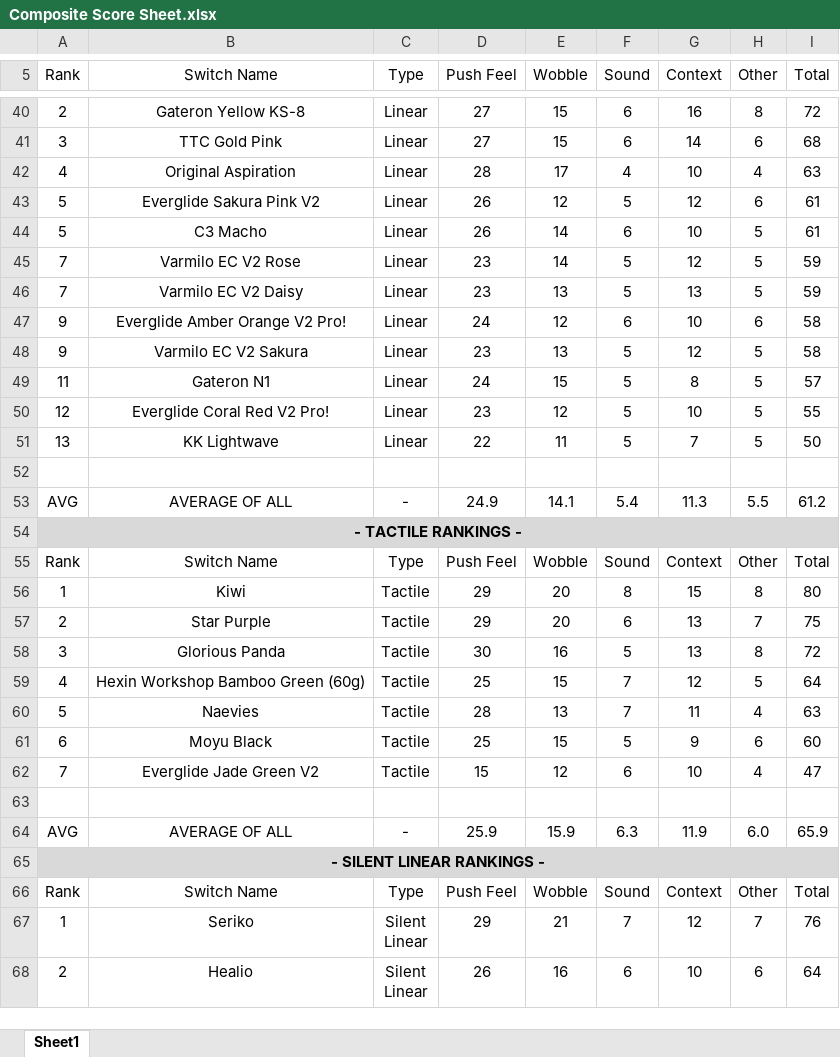
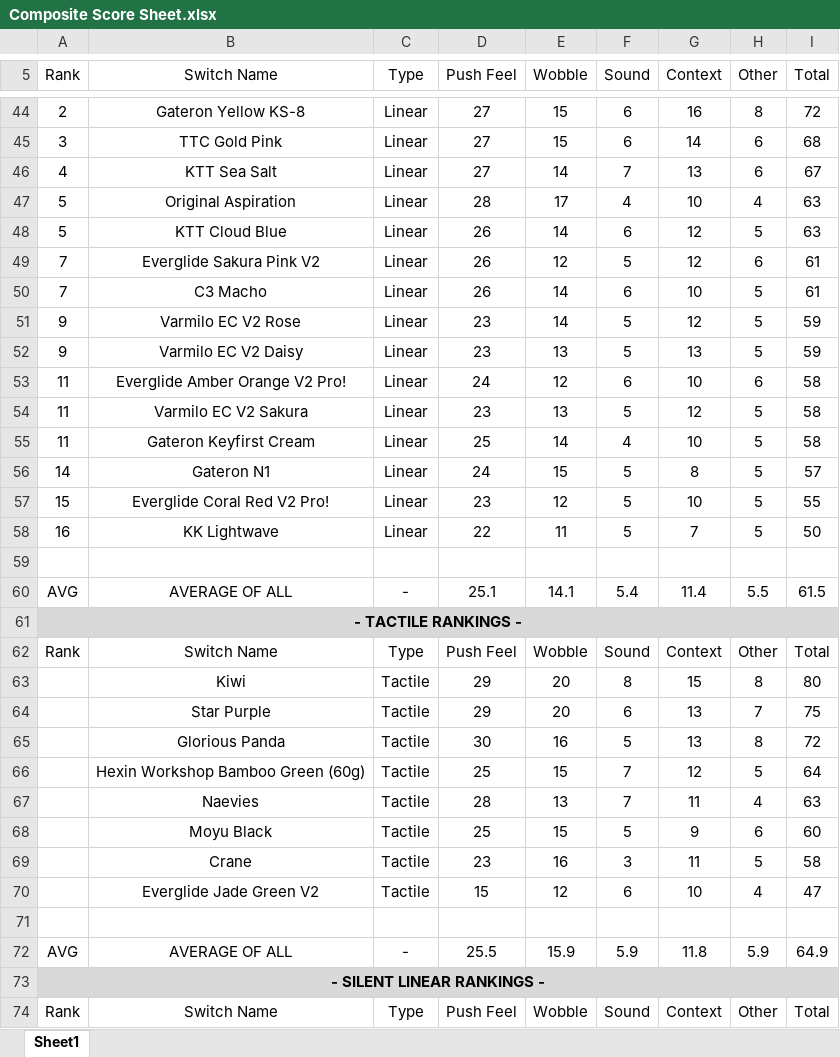
Before and after one commit to ThereminGoat/switch-scores, an Excel workbook: Composite Score Sheet.xlsx, sheet Sheet1, drawn as a sheet; only a part is shown, gaps mark what is left out; the shorter side is filled out with more unchanged rows; values as stored, in another font and other column widths than the file's, no borders; charts and pictures not drawn; addresses are those after the commit; the diff covers the shown part only; the diff names each change by its address in the sheet, - before the commit and + after, or states it on an @@ line.

```diff
--- a/Composite Score Sheet.xlsx (sheet Sheet1)
+++ b/Composite Score Sheet.xlsx (sheet Sheet1)
+row 46: 4 | KTT Sea Salt | Linear | 27 | 14 | 7 | 13 | 6 | 67
-A47 (Rank): 4
+A47 (Rank): 5
+row 48: 5 | KTT Cloud Blue | Linear | 26 | 14 | 6 | 12 | 5 | 63
-A49:A50 (Rank): 5
+A49:A50 (Rank): 7
-A51:A52 (Rank): 7
+A51:A52 (Rank): 9
-A53:A54 (Rank): 9
+A53:A54 (Rank): 11
+row 55: 11 | Gateron Keyfirst Cream | Linear | 25 | 14 | 4 | 10 | 5 | 58
-A56 (Rank): 11
+A56 (Rank): 14
-A57 (Rank): 12
+A57 (Rank): 15
-A58 (Rank): 13
+A58 (Rank): 16
-D60 (Push Feel): 24.9
+D60 (Push Feel): 25.1
-G60 (Context): 11.3
+G60 (Context): 11.4
-I60 (Total): 61.2
+I60 (Total): 61.5
-A63 (Rank): 1
+A63 (Rank): (empty)
-A64 (Rank): 2
+A64 (Rank): (empty)
-A65 (Rank): 3
+A65 (Rank): (empty)
-A66 (Rank): 4
+A66 (Rank): (empty)
-A67 (Rank): 5
+A67 (Rank): (empty)
-A68 (Rank): 6
+A68 (Rank): (empty)
+row 69:  | Crane | Tactile | 23 | 16 | 3 | 11 | 5 | 58
-A70 (Rank): 7
+A70 (Rank): (empty)
-D72 (Push Feel): 25.9
+D72 (Push Feel): 25.5
-F72 (Sound): 6.3
+F72 (Sound): 5.9
-G72 (Context): 11.9
+G72 (Context): 11.8
-H72 (Other): 6.0
+H72 (Other): 5.9
-I72 (Total): 65.9
+I72 (Total): 64.9
```
Also changed, not shown: 4 added rows and 25 edited cells elsewhere in this sheet, formulas that keep their value, 5 other files.
